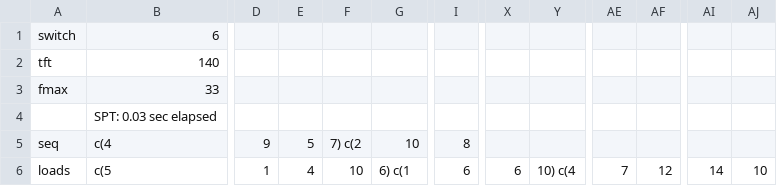
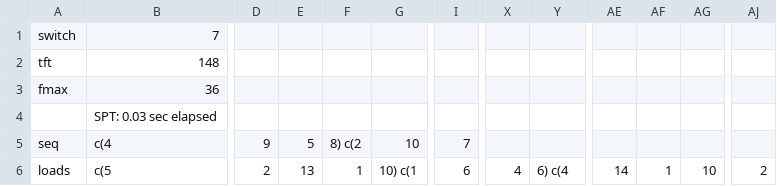
Before and after one commit to TerhiS/MIP_SSP-NPM, a CSV file: ILS/example_results/CH3.csv, drawn as a sheet; only a part is shown, gaps mark what is left out; removed rows and columns are numbered as before the commit, all else as after; the diff covers the shown part only; the diff names each change by its address in the sheet, - before the commit and + after, or states it on an @@ line.

```diff
--- a/ILS/example_results/CH3.csv
+++ b/ILS/example_results/CH3.csv
+column AG, row 6: 10
-column AI, row 6: 14
-B1: 6
+B1: 7
-B2: 140
+B2: 148
-B3: 33
+B3: 36
-F5: 7) c(2
+F5: 8) c(2
-I5: 8
+I5: 7
-D6: 1
+D6: 2
-E6: 4
+E6: 13
-F6: 10
+F6: 1
-G6: 6) c(1
+G6: 10) c(1
-X6: 6
+X6: 4
-Y6: 10) c(4
+Y6: 6) c(4
-AE6: 7
+AE6: 14
-AF6: 12
+AF6: 1
-AJ6: 10
+AJ6: 2
```
Also changed, not shown: 2 edited cells elsewhere in this file, ILS/example_results/CH1.csv, ILS/example_results/CH2.csv, 44 other files.
